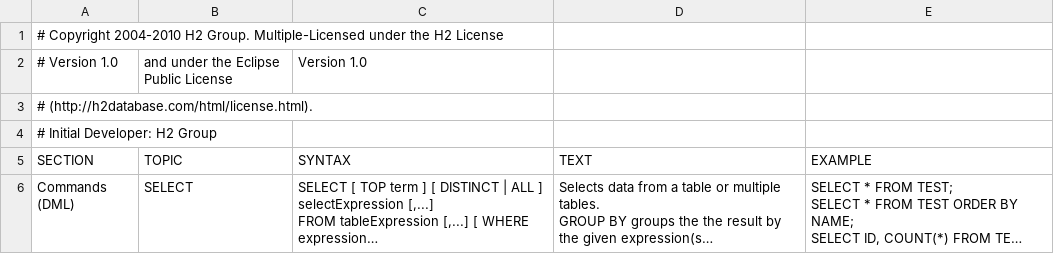
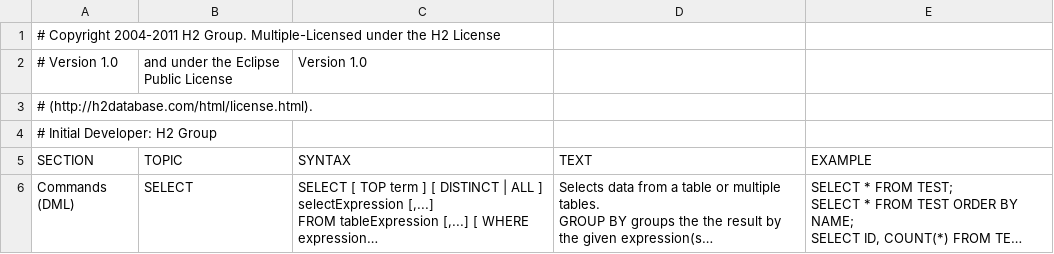
Before and after one commit to coderplay/h2-bitmap, a CSV file: h2/src/docsrc/help/help.csv, drawn as a sheet; only a part is shown; long unchanged cells end in ….

Commit message:
Change copyright years.

```diff
--- a/h2/src/docsrc/help/help.csv
+++ b/h2/src/docsrc/help/help.csv
@@ -1,2 +1,2 @@
-# Copyright 2004-2010 H2 Group. Multiple-Licensed under the H2 License,
+# Copyright 2004-2011 H2 Group. Multiple-Licensed under the H2 License,
 # Version 1.0, and under the Eclipse Public License, Version 1.0
```
Also changed, not shown: 35 other files.
